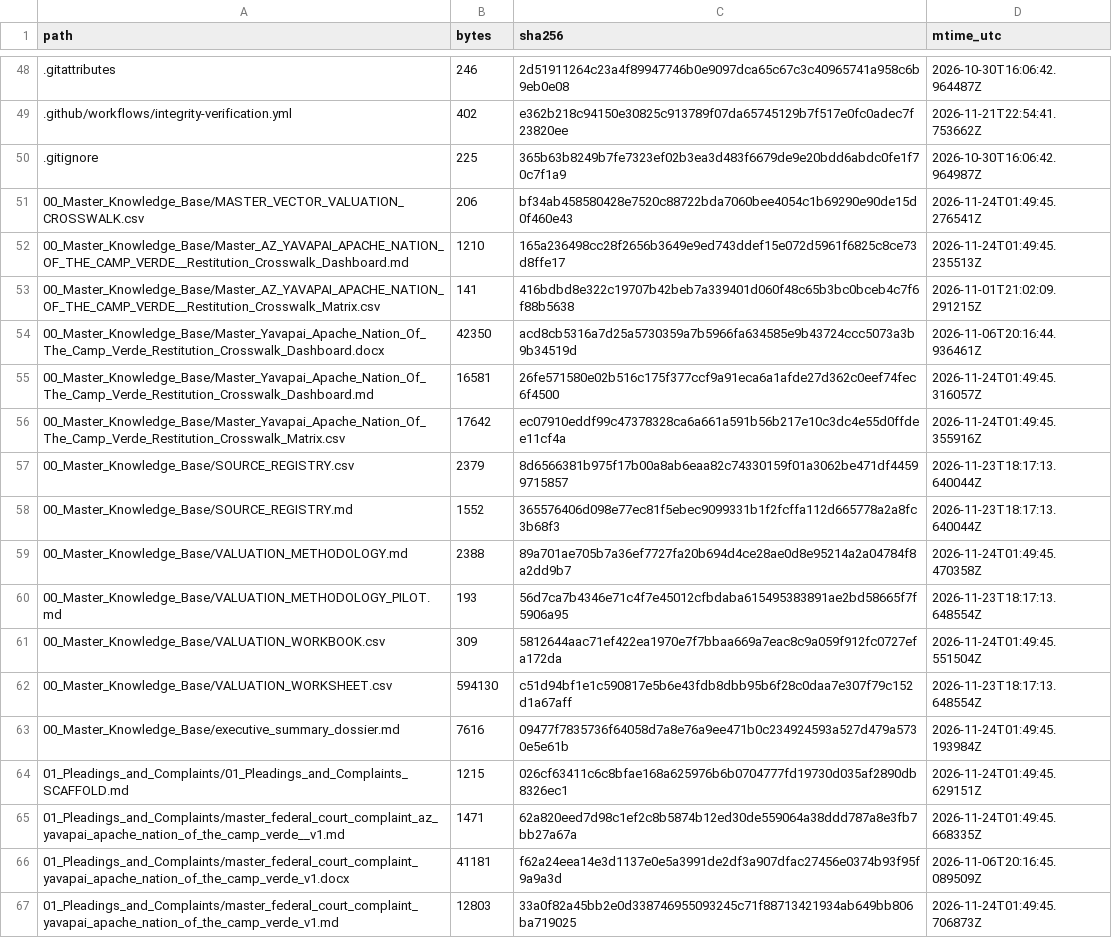
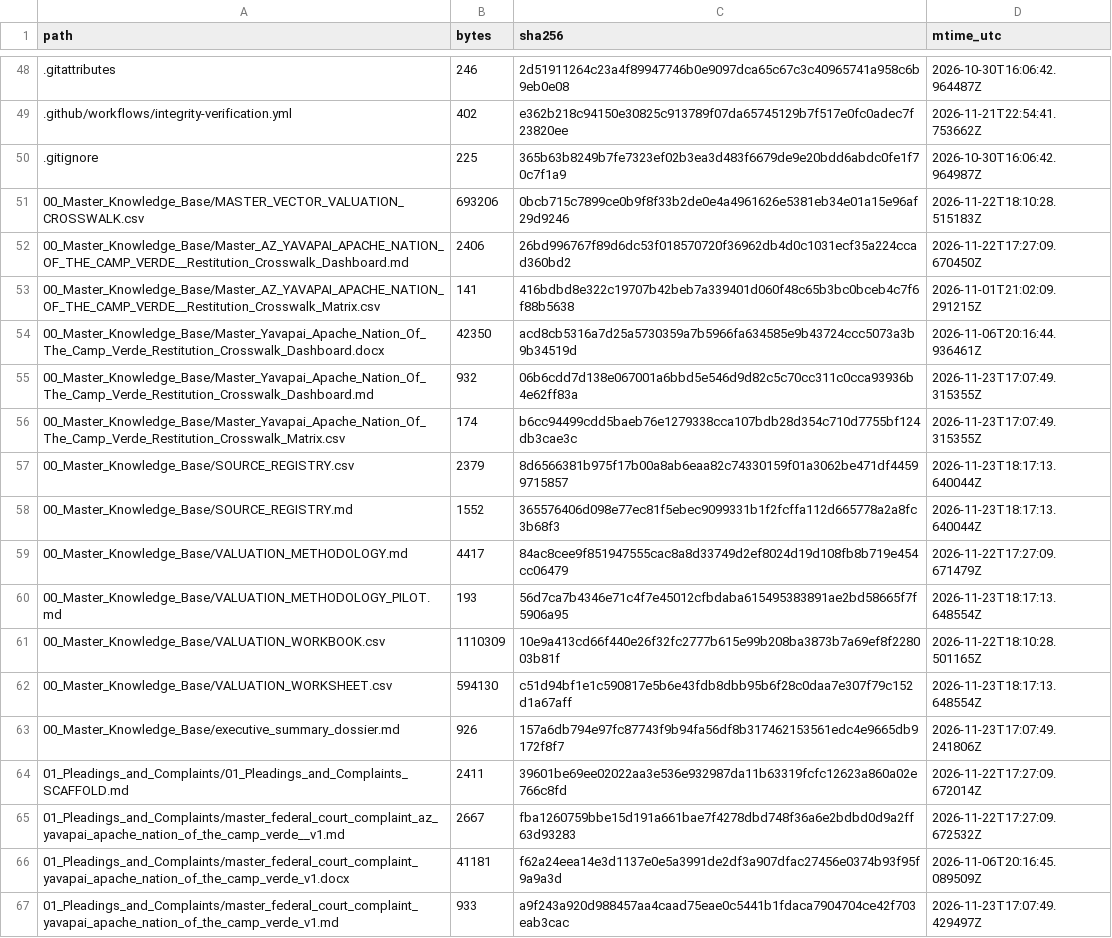
Before and after one commit to GlobalRestitutionAlliance/turtle-island-us-az-yavapai-apache-nation-of-the-camp-verde--master-litigation, a CSV file: 99_Archives_and_Manifests/MANIFEST_SHA256.csv, drawn as a sheet; only a part is shown, gaps mark what is left out; the diff covers the shown part only.

```diff
--- a/99_Archives_and_Manifests/MANIFEST_SHA256.csv
+++ b/99_Archives_and_Manifests/MANIFEST_SHA256.csv
@@ -50,18 +50,18 @@ path,bytes,sha256,mtime_utc
 .gitignore,225,365b63b8249b7fe7323ef02b3ea3d483f6679de9e20bdd6abdc0fe1f70c7f1a9,2026-10-30T16:06:42.964987Z
-00_Master_Knowledge_Base/MASTER_VECTOR_VALUATION_CROSSWALK.csv,206,bf34ab458580428e7520c88722bda7060bee4054c1b69290e90de15d0f460e43,2026-11-24T01:49:45.276541Z
-00_Master_Knowledge_Base/Master_AZ_YAVAPAI_APACHE_NATION_OF_THE_CAMP_VERDE__Restitution_Crosswalk_Dashboard.md,1210,165a236498cc28f2656b3649e9ed743ddef15e072d5961f6825c8ce73d8ffe17,2026-11-24T01:49:45.235513Z
+00_Master_Knowledge_Base/MASTER_VECTOR_VALUATION_CROSSWALK.csv,693206,0bcb715c7899ce0b9f8f33b2de0e4a4961626e5381eb34e01a15e96af29d9246,2026-11-22T18:10:28.515183Z
+00_Master_Knowledge_Base/Master_AZ_YAVAPAI_APACHE_NATION_OF_THE_CAMP_VERDE__Restitution_Crosswalk_Dashboard.md,2406,26bd996767f89d6dc53f018570720f36962db4d0c1031ecf35a224ccad360bd2,2026-11-22T17:27:09.670450Z
 00_Master_Knowledge_Base/Master_AZ_YAVAPAI_APACHE_NATION_OF_THE_CAMP_VERDE__Restitution_Crosswalk_Matrix.csv,141,416bdbd8e322c19707b42beb7a339401d060f48c65b3bc0bceb4c7f6f88b5638,2026-11-01T21:02:09.291215Z
 00_Master_Knowledge_Base/Master_Yavapai_Apache_Nation_Of_The_Camp_Verde_Restitution_Crosswalk_Dashboard.docx,42350,acd8cb5316a7d25a5730359a7b5966fa634585e9b43724ccc5073a3b9b34519d,2026-11-06T20:16:44.936461Z
-00_Master_Knowledge_Base/Master_Yavapai_Apache_Nation_Of_The_Camp_Verde_Restitution_Crosswalk_Dashboard.md,16581,26fe571580e02b516c175f377ccf9a91eca6a1afde27d362c0eef74fec6f4500,2026-11-24T01:49:45.316057Z
-00_Master_Knowledge_Base/Master_Yavapai_Apache_Nation_Of_The_Camp_Verde_Restitution_Crosswalk_Matrix.csv,17642,ec07910eddf99c47378328ca6a661a591b56b217e10c3dc4e55d0ffdee11cf4a,2026-11-24T01:49:45.355916Z
+00_Master_Knowledge_Base/Master_Yavapai_Apache_Nation_Of_The_Camp_Verde_Restitution_Crosswalk_Dashboard.md,932,06b6cdd7d138e067001a6bbd5e546d9d82c5c70cc311c0cca93936b4e62ff83a,2026-11-23T17:07:49.315355Z
+00_Master_Knowledge_Base/Master_Yavapai_Apache_Nation_Of_The_Camp_Verde_Restitution_Crosswalk_Matrix.csv,174,b6cc94499cdd5baeb76e1279338cca107bdb28d354c710d7755bf124db3cae3c,2026-11-23T17:07:49.315355Z
 00_Master_Knowledge_Base/SOURCE_REGISTRY.csv,2379,8d6566381b975f17b00a8ab6eaa82c74330159f01a3062be471df44599715857,2026-11-23T18:17:13.640044Z
 00_Master_Knowledge_Base/SOURCE_REGISTRY.md,1552,365576406d098e77ec81f5ebec9099331b1f2fcffa112d665778a2a8fc3b68f3,2026-11-23T18:17:13.640044Z
-00_Master_Knowledge_Base/VALUATION_METHODOLOGY.md,2388,89a701ae705b7a36ef7727fa20b694d4ce28ae0d8e95214a2a04784f8a2dd9b7,2026-11-24T01:49:45.470358Z
+00_Master_Knowledge_Base/VALUATION_METHODOLOGY.md,4417,84ac8cee9f851947555cac8a8d33749d2ef8024d19d108fb8b719e454cc06479,2026-11-22T17:27:09.671479Z
 00_Master_Knowledge_Base/VALUATION_METHODOLOGY_PILOT.md,193,56d7ca7b4346e71c4f7e45012cfbdaba615495383891ae2bd58665f7f5906a95,2026-11-23T18:17:13.648554Z
-00_Master_Knowledge_Base/VALUATION_WORKBOOK.csv,309,5812644aac71ef422ea1970e7f7bbaa669a7eac8c9a059f912fc0727efa172da,2026-11-24T01:49:45.551504Z
+00_Master_Knowledge_Base/VALUATION_WORKBOOK.csv,1110309,10e9a413cd66f440e26f32fc2777b615e99b208ba3873b7a69ef8f228003b81f,2026-11-22T18:10:28.501165Z
 00_Master_Knowledge_Base/VALUATION_WORKSHEET.csv,594130,c51d94bf1e1c590817e5b6e43fdb8dbb95b6f28c0daa7e307f79c152d1a67aff,2026-11-23T18:17:13.648554Z
-00_Master_Knowledge_Base/executive_summary_dossier.md,7616,09477f7835736f64058d7a8e76a9ee471b0c234924593a527d479a5730e5e61b,2026-11-24T01:49:45.193984Z
-01_Pleadings_and_Complaints/01_Pleadings_and_Complaints_SCAFFOLD.md,1215,026cf63411c6c8bfae168a625976b6b0704777fd19730d035af2890db8326ec1,2026-11-24T01:49:45.629151Z
-01_Pleadings_and_Complaints/master_federal_court_complaint_az_yavapai_apache_nation_of_the_camp_verde__v1.md,1471,62a820eed7d98c1ef2c8b5874b12ed30de559064a38ddd787a8e3fb7bb27a67a,2026-11-24T01:49:45.668335Z
+00_Master_Knowledge_Base/executive_summary_dossier.md,926,157a6db794e97fc87743f9b94fa56df8b317462153561edc4e9665db9172f8f7,2026-11-23T17:07:49.241806Z
+01_Pleadings_and_Complaints/01_Pleadings_and_Complaints_SCAFFOLD.md,2411,39601be69ee02022aa3e536e932987da11b63319fcfc12623a860a02e766c8fd,2026-11-22T17:27:09.672014Z
+01_Pleadings_and_Complaints/master_federal_court_complaint_az_yavapai_apache_nation_of_the_camp_verde__v1.md,2667,fba1260759bbe15d191a661bae7f4278dbd748f36a6e2bdbd0d9a2ff63d93283,2026-11-22T17:27:09.672532Z
 01_Pleadings_and_Complaints/master_federal_court_complaint_yavapai_apache_nation_of_the_camp_verde_v1.docx,41181,f62a24eea14e3d1137e0e5a3991de2df3a907dfac27456e0374b93f95f9a9a3d,2026-11-06T20:16:45.089509Z
-01_Pleadings_and_Complaints/master_federal_court_complaint_yavapai_apache_nation_of_the_camp_verde_v1.md,12803,33a0f82a45bb2e0d338746955093245c71f88713421934ab649bb806ba719025,2026-11-24T01:49:45.706873Z
+01_Pleadings_and_Complaints/master_federal_court_complaint_yavapai_apache_nation_of_the_camp_verde_v1.md,933,a9f243a920d988457aa4caad75eae0c5441b1fdaca7904704ce42f703eab3cac,2026-11-23T17:07:49.429497Z
```
Also changed, not shown: 80 edited cells elsewhere in this file, 37 other files.
